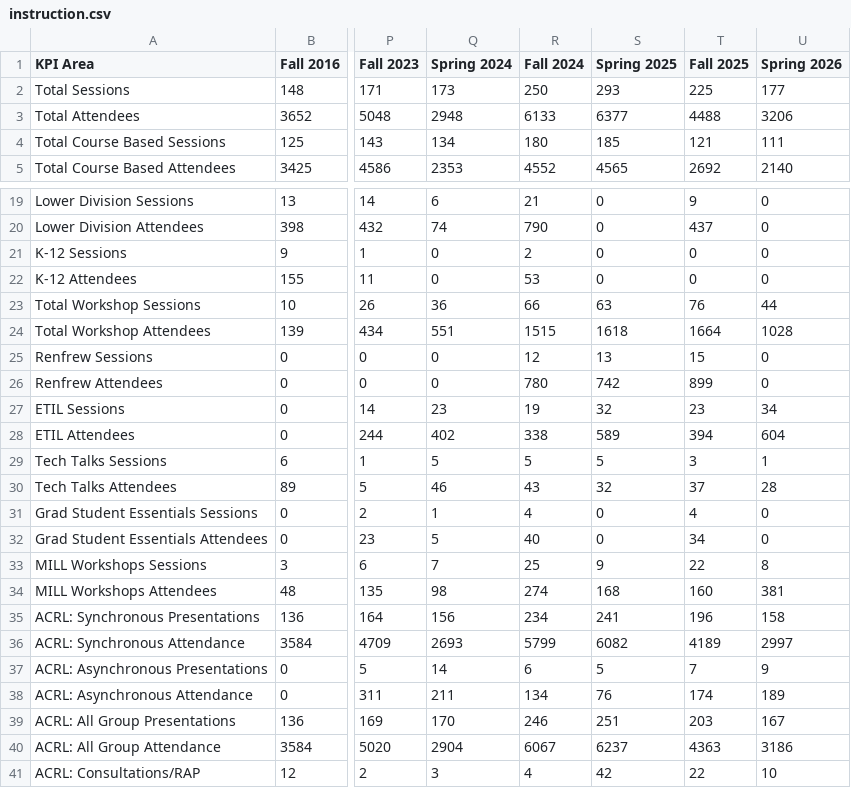
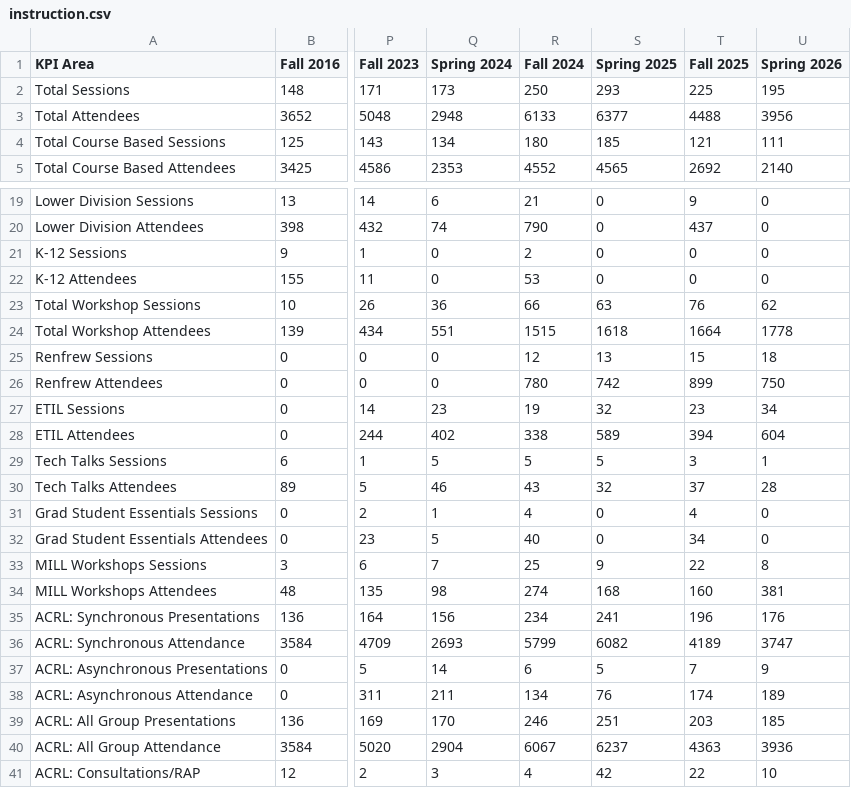
Before and after one commit to uidaholib/kpis, a CSV file: kpidata/instruction.csv, drawn as a sheet; only a part is shown, gaps mark what is left out; the diff names each change by its address in the sheet, - before the commit and + after, or states it on an @@ line.

```diff
--- a/kpidata/instruction.csv
+++ b/kpidata/instruction.csv
-U2 (Spring 2026): 177
+U2 (Spring 2026): 195
-U3 (Spring 2026): 3206
+U3 (Spring 2026): 3956
-U23 (Spring 2026): 44
+U23 (Spring 2026): 62
-U24 (Spring 2026): 1028
+U24 (Spring 2026): 1778
-U25 (Spring 2026): 0
+U25 (Spring 2026): 18
-U26 (Spring 2026): 0
+U26 (Spring 2026): 750
-U35 (Spring 2026): 158
+U35 (Spring 2026): 176
-U36 (Spring 2026): 2997
+U36 (Spring 2026): 3747
-U39 (Spring 2026): 167
+U39 (Spring 2026): 185
-U40 (Spring 2026): 3186
+U40 (Spring 2026): 3936
```
Also changed, not shown: kpidata/instruction-from-form.csv.
